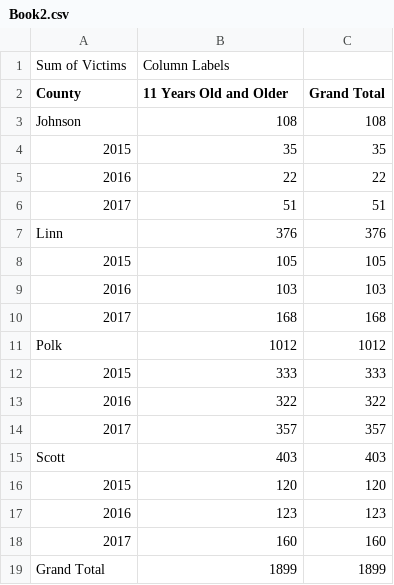
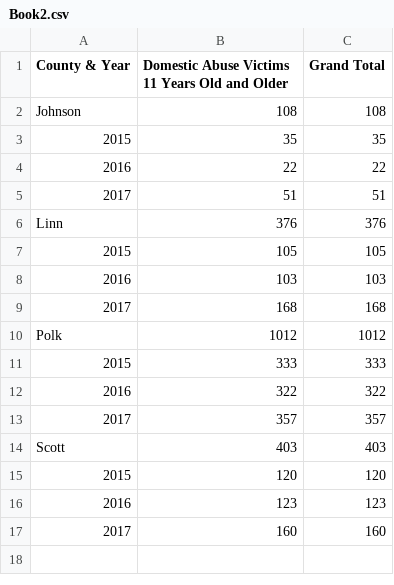
Before and after one commit to hawkman180/Lab2, a CSV file: Book2.csv, drawn as a sheet.

Commit message:
Update Book2.csv

```diff
--- a/Book2.csv
+++ b/Book2.csv
@@ -1,3 +1,2 @@
-Sum of Victims,Column Labels,
-County,11 Years Old and Older,Grand Total
+County & Year,Domestic Abuse Victims 11 Years Old and Older,Grand Total
 Johnson,108,108
@@ -18,2 +17 @@ Scott,403,403
 2017,160,160
-Grand Total,1899,1899
```
